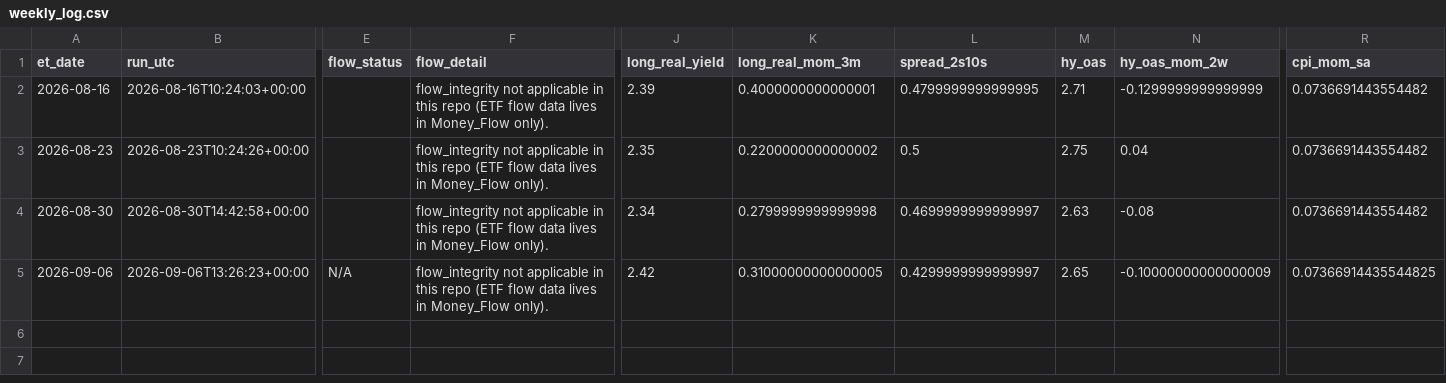
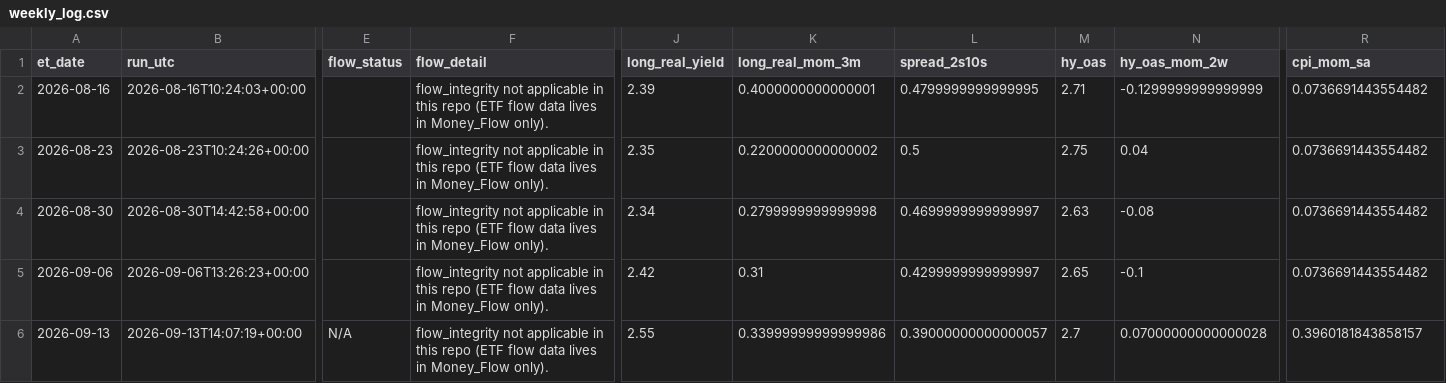
Before and after one commit to timothylundeen2008-web/Portfolio-Tracker, a CSV file: logs/weekly_log.csv, drawn as a sheet; only a part is shown, gaps mark what is left out; rows hold the shown columns only; the diff names each change by its address in the sheet, - before the commit and + after, or states it on an @@ line.

```diff
--- a/logs/weekly_log.csv
+++ b/logs/weekly_log.csv
-E5 (flow_status): N/A
+E5 (flow_status): (empty)
-K5 (long_real_mom_3m): 0.31000000000000005
+K5 (long_real_mom_3m): 0.31
-N5 (hy_oas_mom_2w): -0.10000000000000009
+N5 (hy_oas_mom_2w): -0.1
-R5 (cpi_mom_sa): 0.07366914435544825
+R5 (cpi_mom_sa): 0.0736691443554482
+row 6: 2026-09-13 | 2026-09-13T14:07:19+00:00 | N/A | flow_integrity not applicable in this repo (ETF flow data lives in Money_Flow only). | 2.55 | 0.33999999999999986 | 0.39000000000000057 | 2.7 | 0.07000000000000028 | 0.3960181843858157
```
Also changed, not shown: logs/daily_log.csv, 4 other files.
